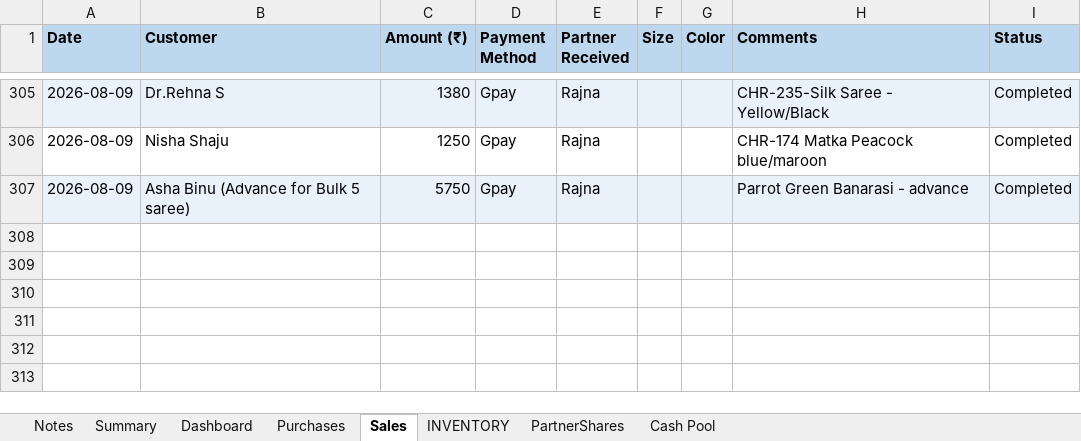
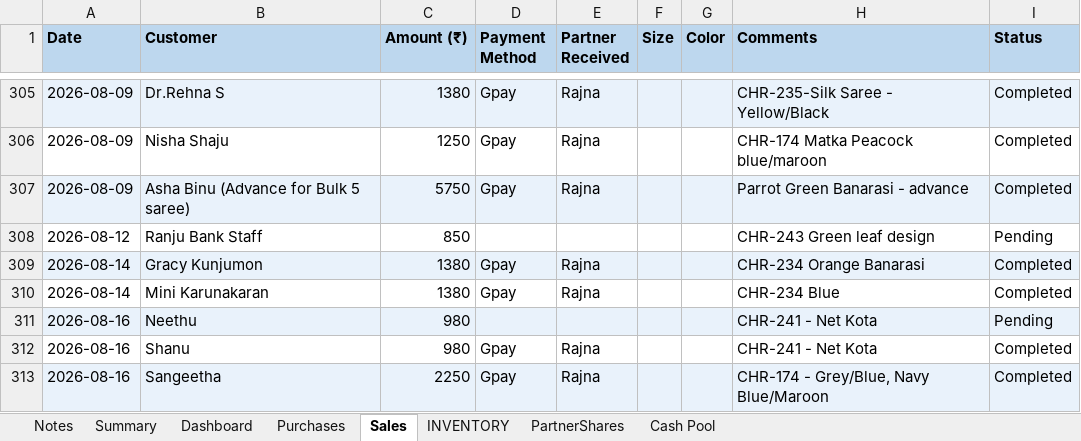
Before and after one commit to anoopp87/chiraath-partner-dashboard, an Excel workbook: docs/Chiraath-Summary-Aug26.xlsx, sheet Sales, drawn as a sheet; only a part is shown, gaps mark what is left out; values as stored, in another font and other column widths than the file's, no borders; the diff names each change by its address in the sheet, - before the commit and + after, or states it on an @@ line.

Commit message:
8/10-8/16 Sales

```diff
--- a/docs/Chiraath-Summary-Aug26.xlsx (sheet Sales)
+++ b/docs/Chiraath-Summary-Aug26.xlsx (sheet Sales)
+row 308: 2026-08-12 | Ranju Bank Staff | 850 |  |  |  |  | CHR-243 Green leaf design | Pending
+row 309: 2026-08-14 | Gracy Kunjumon | 1380 | Gpay | Rajna |  |  | CHR-234 Orange Banarasi | Completed
+row 310: 2026-08-14 | Mini Karunakaran | 1380 | Gpay | Rajna |  |  | CHR-234 Blue | Completed
+row 311: 2026-08-16 | Neethu | 980 |  |  |  |  | CHR-241 - Net Kota | Pending
+row 312: 2026-08-16 | Shanu | 980 | Gpay | Rajna |  |  | CHR-241 - Net Kota | Completed
+row 313: 2026-08-16 | Sangeetha | 2250 | Gpay | Rajna |  |  | CHR-174 - Grey/Blue, Navy Blue/Maroon | Completed
```
Also changed, not shown: sheet INVENTORY, sheet Summary, sheet Dashboard, sheet PartnerShares, sheet Cash Pool, sheet Purchases, formulas that keep their value, charts or pictures, input/Chiraath - Business Summary.xlsx, 6 other files.
